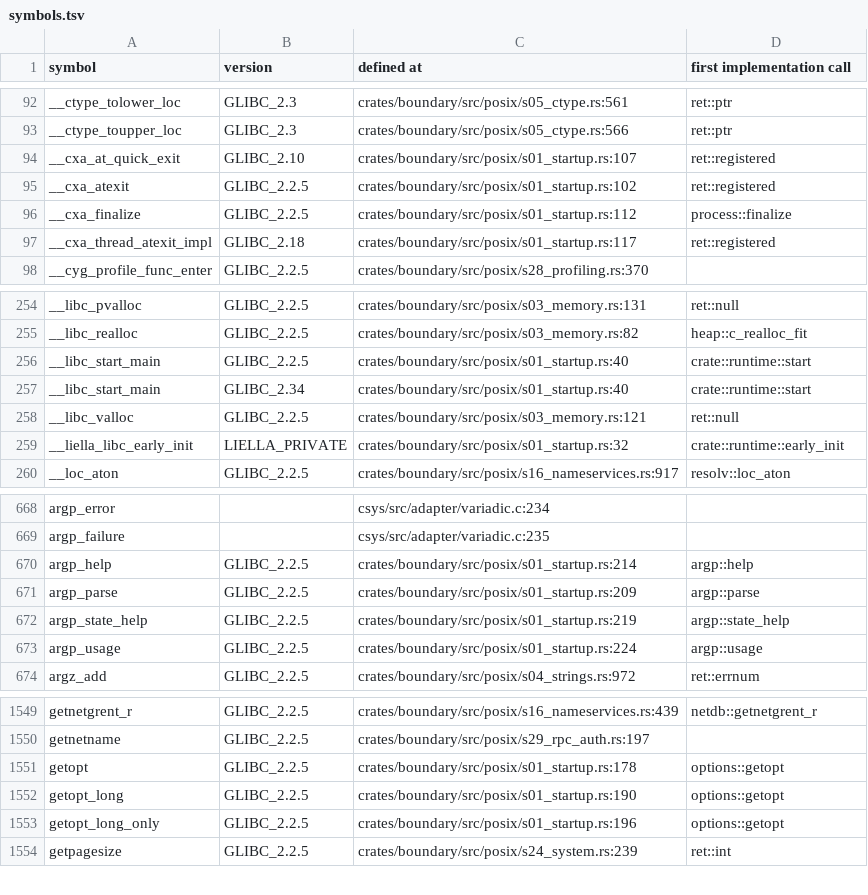
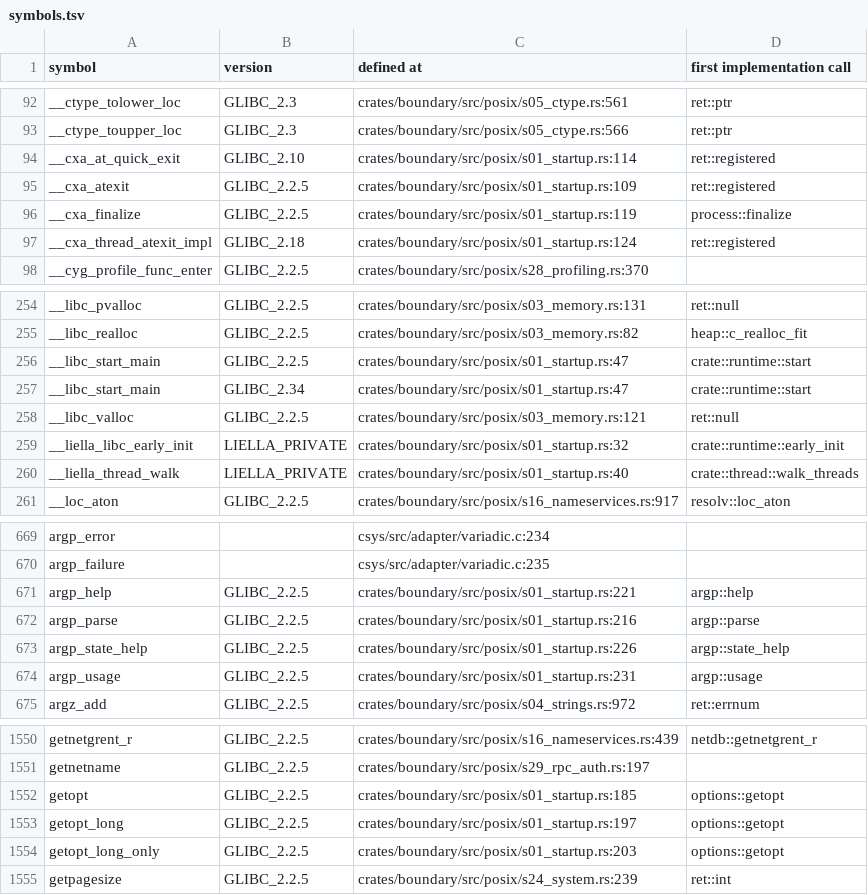
Before and after one commit to duskglow/liella, a TSV file: docs/codemap/symbols.tsv, drawn as a sheet; only a part is shown, gaps mark what is left out; the diff covers the shown part only.

Commit message:
Regenerate train-owned views
Views of records/ and crates/math/KERNELS.md are train-owned (RECORDS, design/records.md section 4): branches never commit them, so the train runs cargo xtask records-gen --in-place && cargo xtask kernel-index --in-place && cargo xtask codemap --in-place after composing and gates the result with LIELLA_TRAIN=1.

Files: docs/codemap/README.md, docs/codemap/symbols.tsv, plan/07-decisions/s26-29.md.
CI train 678: DL-DLOPEN-TLS-SURPLUS-3.

```diff
--- a/docs/codemap/symbols.tsv
+++ b/docs/codemap/symbols.tsv
@@ -93,6 +93,6 @@ __ctype_tolower_loc	GLIBC_2.3	crates/boundary/src/posix/s05_ctype.rs:561	ret::pt
 __ctype_toupper_loc	GLIBC_2.3	crates/boundary/src/posix/s05_ctype.rs:566	ret::ptr
-__cxa_at_quick_exit	GLIBC_2.10	crates/boundary/src/posix/s01_startup.rs:107	ret::registered
-__cxa_atexit	GLIBC_2.2.5	crates/boundary/src/posix/s01_startup.rs:102	ret::registered
-__cxa_finalize	GLIBC_2.2.5	crates/boundary/src/posix/s01_startup.rs:112	process::finalize
-__cxa_thread_atexit_impl	GLIBC_2.18	crates/boundary/src/posix/s01_startup.rs:117	ret::registered
+__cxa_at_quick_exit	GLIBC_2.10	crates/boundary/src/posix/s01_startup.rs:114	ret::registered
+__cxa_atexit	GLIBC_2.2.5	crates/boundary/src/posix/s01_startup.rs:109	ret::registered
+__cxa_finalize	GLIBC_2.2.5	crates/boundary/src/posix/s01_startup.rs:119	process::finalize
+__cxa_thread_atexit_impl	GLIBC_2.18	crates/boundary/src/posix/s01_startup.rs:124	ret::registered
 __cyg_profile_func_enter	GLIBC_2.2.5	crates/boundary/src/posix/s28_profiling.rs:370	
@@ -255,6 +255,7 @@ __libc_pvalloc	GLIBC_2.2.5	crates/boundary/src/posix/s03_memory.rs:131	ret::null
 __libc_realloc	GLIBC_2.2.5	crates/boundary/src/posix/s03_memory.rs:82	heap::c_realloc_fit
-__libc_start_main	GLIBC_2.2.5	crates/boundary/src/posix/s01_startup.rs:40	crate::runtime::start
-__libc_start_main	GLIBC_2.34	crates/boundary/src/posix/s01_startup.rs:40	crate::runtime::start
+__libc_start_main	GLIBC_2.2.5	crates/boundary/src/posix/s01_startup.rs:47	crate::runtime::start
+__libc_start_main	GLIBC_2.34	crates/boundary/src/posix/s01_startup.rs:47	crate::runtime::start
 __libc_valloc	GLIBC_2.2.5	crates/boundary/src/posix/s03_memory.rs:121	ret::null
 __liella_libc_early_init	LIELLA_PRIVATE	crates/boundary/src/posix/s01_startup.rs:32	crate::runtime::early_init
+__liella_thread_walk	LIELLA_PRIVATE	crates/boundary/src/posix/s01_startup.rs:40	crate::thread::walk_threads
 __loc_aton	GLIBC_2.2.5	crates/boundary/src/posix/s16_nameservices.rs:917	resolv::loc_aton
@@ -669,6 +670,6 @@ argp_error		csys/src/adapter/variadic.c:234
 argp_failure		csys/src/adapter/variadic.c:235	
-argp_help	GLIBC_2.2.5	crates/boundary/src/posix/s01_startup.rs:214	argp::help
-argp_parse	GLIBC_2.2.5	crates/boundary/src/posix/s01_startup.rs:209	argp::parse
-argp_state_help	GLIBC_2.2.5	crates/boundary/src/posix/s01_startup.rs:219	argp::state_help
-argp_usage	GLIBC_2.2.5	crates/boundary/src/posix/s01_startup.rs:224	argp::usage
+argp_help	GLIBC_2.2.5	crates/boundary/src/posix/s01_startup.rs:221	argp::help
+argp_parse	GLIBC_2.2.5	crates/boundary/src/posix/s01_startup.rs:216	argp::parse
+argp_state_help	GLIBC_2.2.5	crates/boundary/src/posix/s01_startup.rs:226	argp::state_help
+argp_usage	GLIBC_2.2.5	crates/boundary/src/posix/s01_startup.rs:231	argp::usage
 argz_add	GLIBC_2.2.5	crates/boundary/src/posix/s04_strings.rs:972	ret::errnum
@@ -1550,5 +1551,5 @@ getnetgrent_r	GLIBC_2.2.5	crates/boundary/src/posix/s16_nameservices.rs:439	netd
 getnetname	GLIBC_2.2.5	crates/boundary/src/posix/s29_rpc_auth.rs:197	
-getopt	GLIBC_2.2.5	crates/boundary/src/posix/s01_startup.rs:178	options::getopt
-getopt_long	GLIBC_2.2.5	crates/boundary/src/posix/s01_startup.rs:190	options::getopt
-getopt_long_only	GLIBC_2.2.5	crates/boundary/src/posix/s01_startup.rs:196	options::getopt
+getopt	GLIBC_2.2.5	crates/boundary/src/posix/s01_startup.rs:185	options::getopt
+getopt_long	GLIBC_2.2.5	crates/boundary/src/posix/s01_startup.rs:197	options::getopt
+getopt_long_only	GLIBC_2.2.5	crates/boundary/src/posix/s01_startup.rs:203	options::getopt
 getpagesize	GLIBC_2.2.5	crates/boundary/src/posix/s24_system.rs:239	ret::int
```
Also changed, not shown: 25 edited cells elsewhere in this file, 2 other files.
